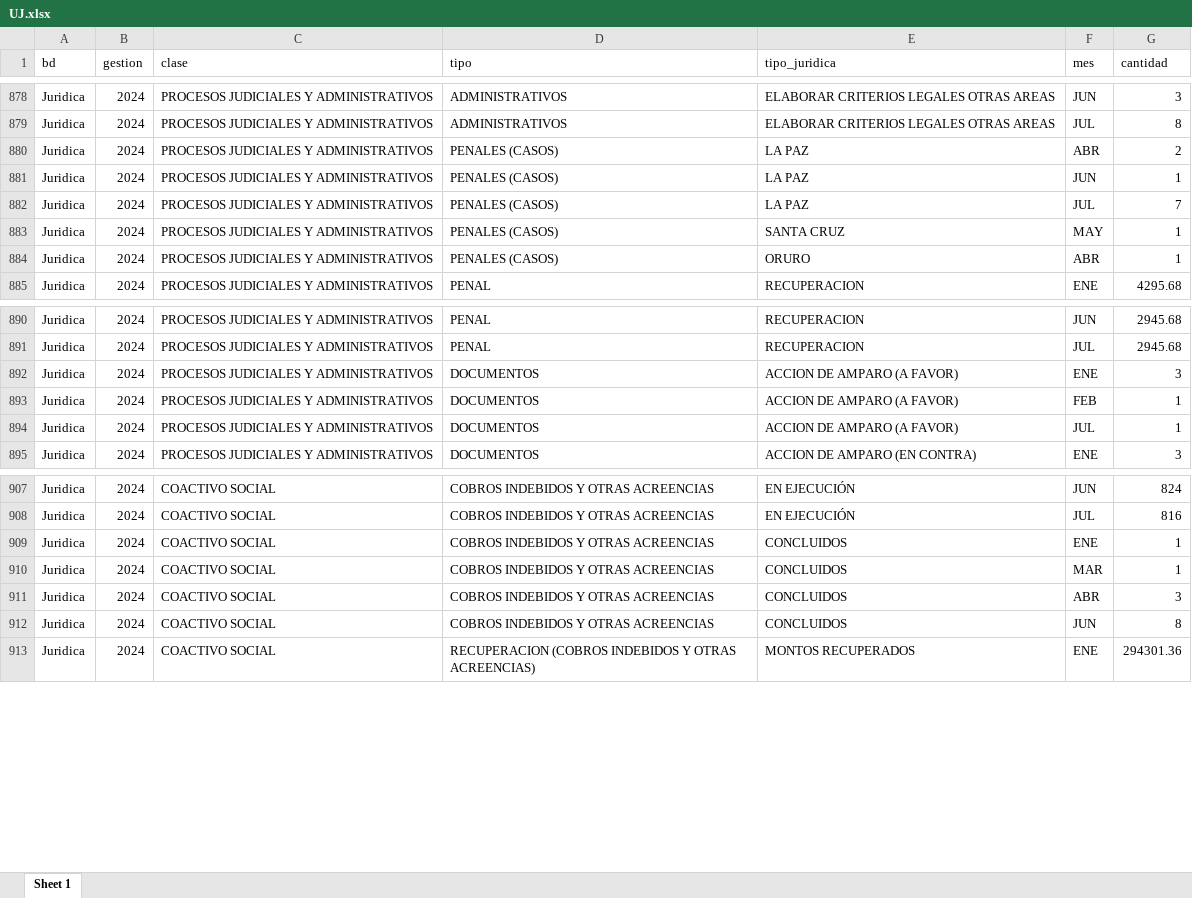
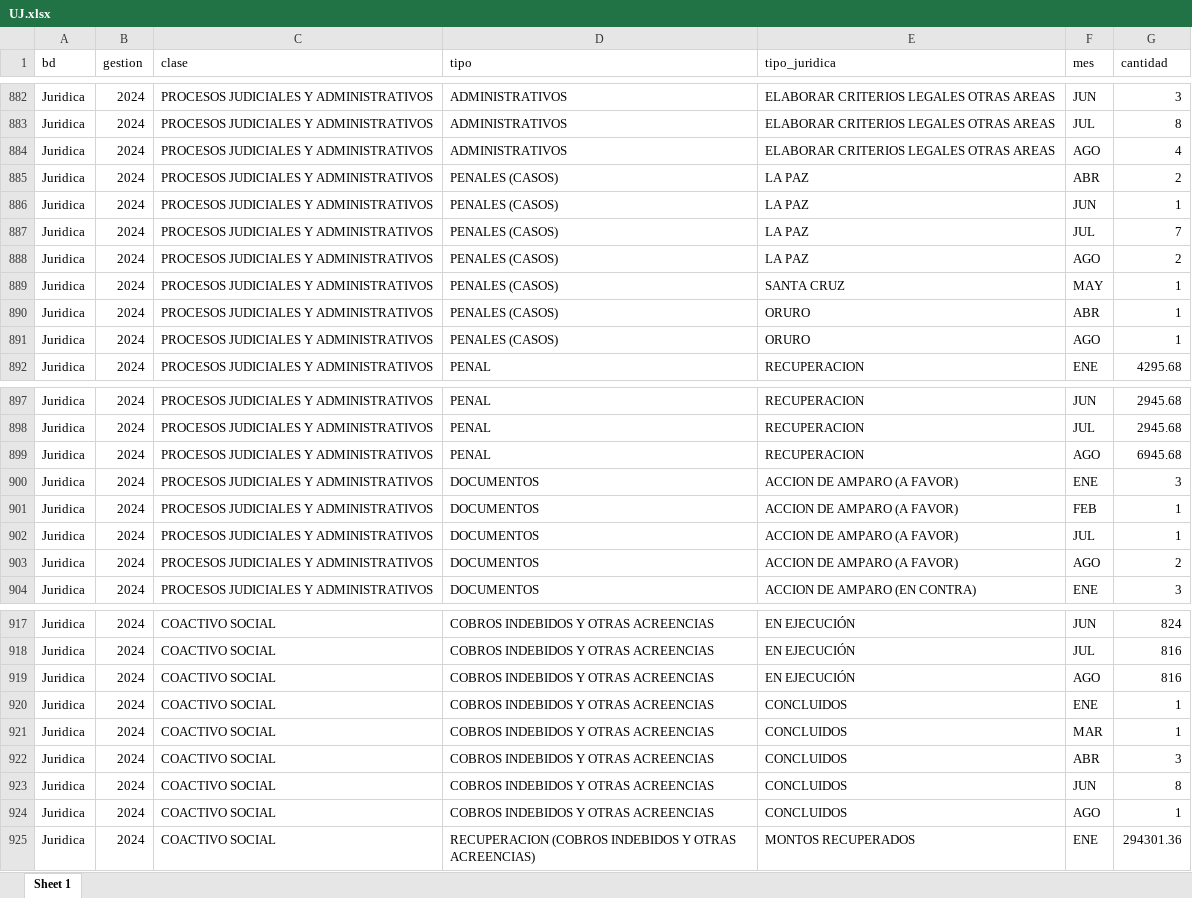
Before and after one commit to sranc/GES, an Excel workbook: _excelOutput/UJ.xlsx, sheet Sheet 1, drawn as a sheet; only a part is shown, gaps mark what is left out; values as stored, in another font and other column widths than the file's, no borders; the diff covers the shown part only; the diff names each change by its address in the sheet, - before the commit and + after, or states it on an @@ line.

```diff
--- a/_excelOutput/UJ.xlsx (sheet Sheet 1)
+++ b/_excelOutput/UJ.xlsx (sheet Sheet 1)
+row 884: Juridica | 2024 | PROCESOS JUDICIALES Y ADMINISTRATIVOS | ADMINISTRATIVOS | ELABORAR CRITERIOS LEGALES OTRAS AREAS | AGO | 4
+row 888: Juridica | 2024 | PROCESOS JUDICIALES Y ADMINISTRATIVOS | PENALES (CASOS) | LA PAZ | AGO | 2
+row 891: Juridica | 2024 | PROCESOS JUDICIALES Y ADMINISTRATIVOS | PENALES (CASOS) | ORURO | AGO | 1
+row 899: Juridica | 2024 | PROCESOS JUDICIALES Y ADMINISTRATIVOS | PENAL | RECUPERACION | AGO | 6945.68
+row 903: Juridica | 2024 | PROCESOS JUDICIALES Y ADMINISTRATIVOS | DOCUMENTOS | ACCION DE AMPARO (A FAVOR) | AGO | 2
+row 919: Juridica | 2024 | COACTIVO SOCIAL | COBROS INDEBIDOS Y OTRAS ACREENCIAS | EN EJECUCIÓN | AGO | 816
+row 924: Juridica | 2024 | COACTIVO SOCIAL | COBROS INDEBIDOS Y OTRAS ACREENCIAS | CONCLUIDOS | AGO | 1
```
Also changed, not shown: 30 added rows elsewhere in this sheet, _excelOutput/CC.xlsx, _excelOutput/FC.xlsx, 57 other files.
